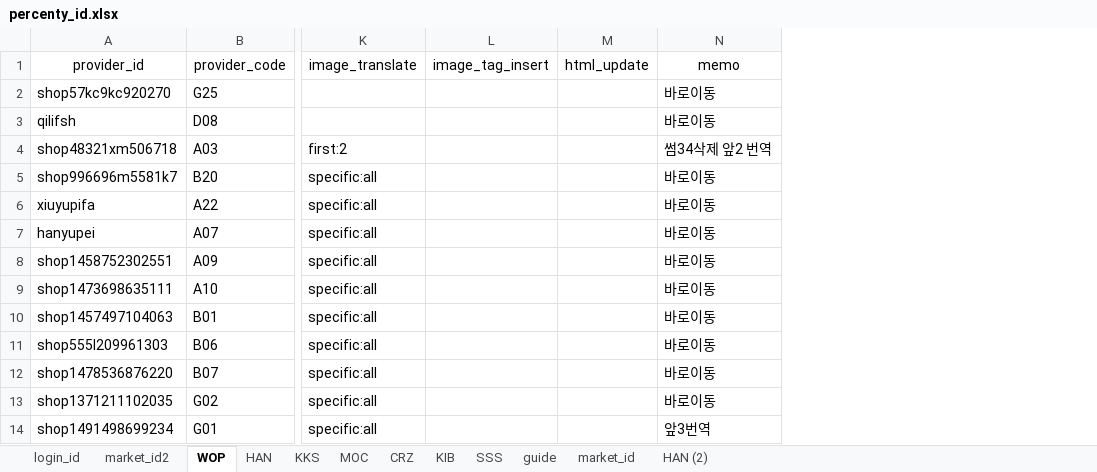
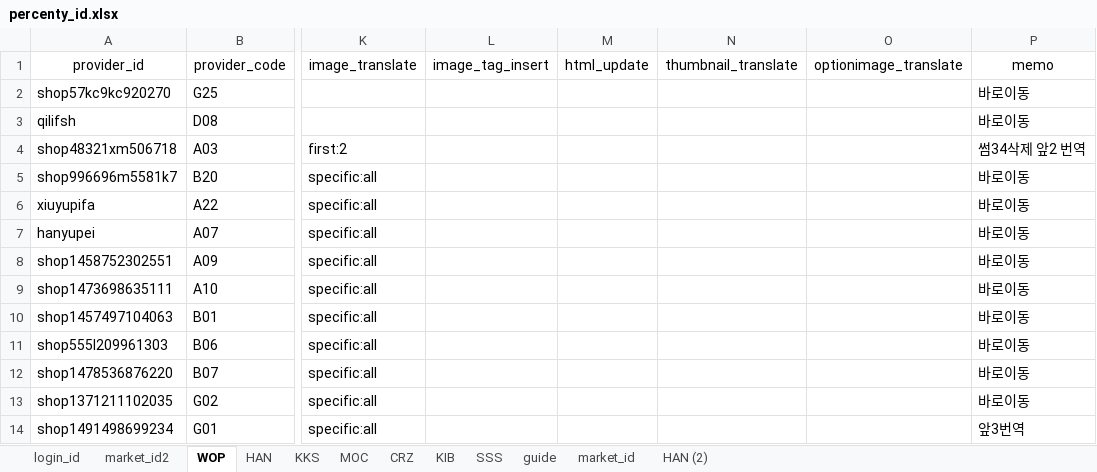
Before and after one commit to onepick2019/percenty_project, an Excel workbook: percenty_id.xlsx, sheet WOP, drawn as a sheet; only a part is shown, gaps mark what is left out; values as stored, in another font and other column widths than the file's, no borders; conditional formats not drawn; the diff names each change by its address in the sheet, - before the commit and + after, or states it on an @@ line.

```diff
--- a/percenty_id.xlsx (sheet WOP)
+++ b/percenty_id.xlsx (sheet WOP)
+column N (thumbnail_translate), empty
+column O (optionimage_translate), empty
```
Also changed, not shown: sheet market_id, sheet HAN, sheet KIB, sheet SSS, sheet KKS, sheet MOC, 2 more sheets, 18 other files.
